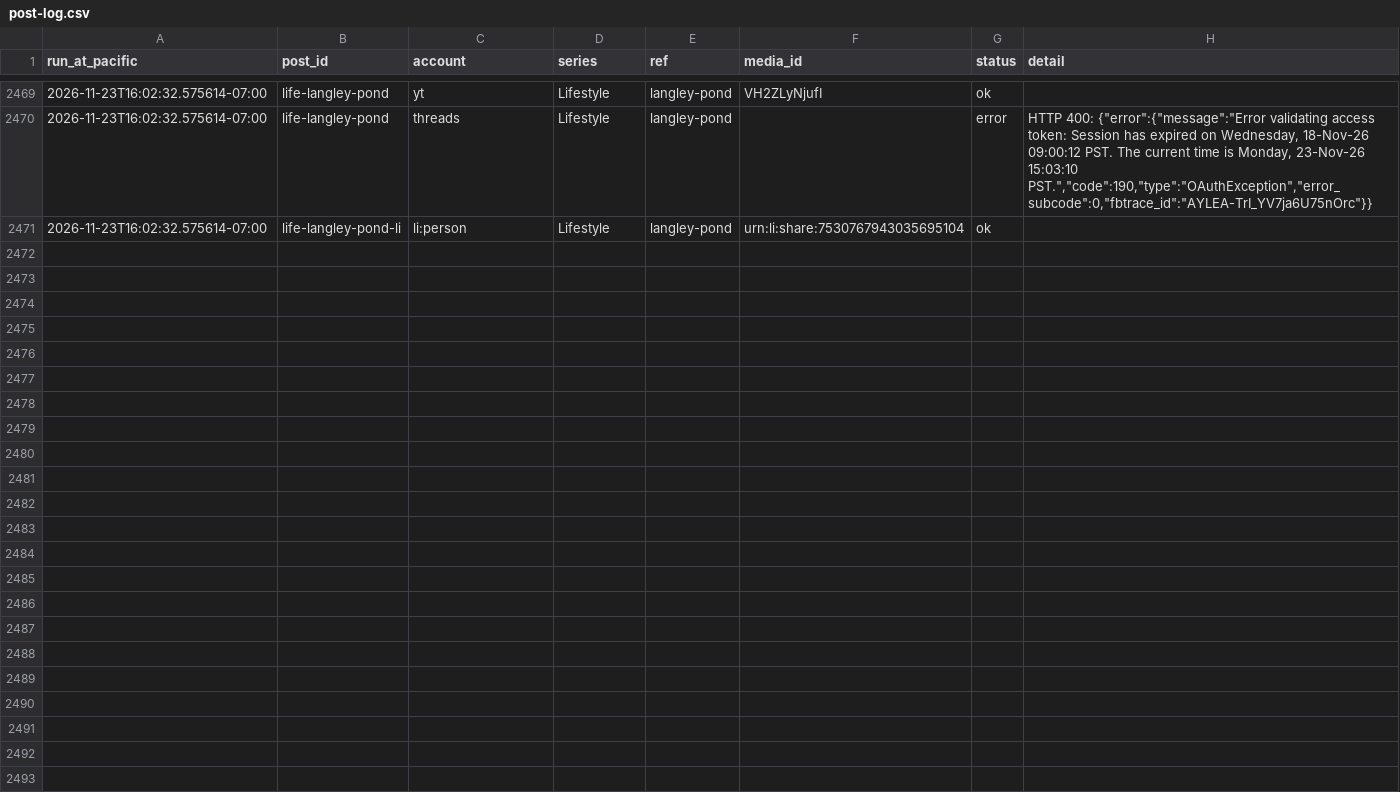
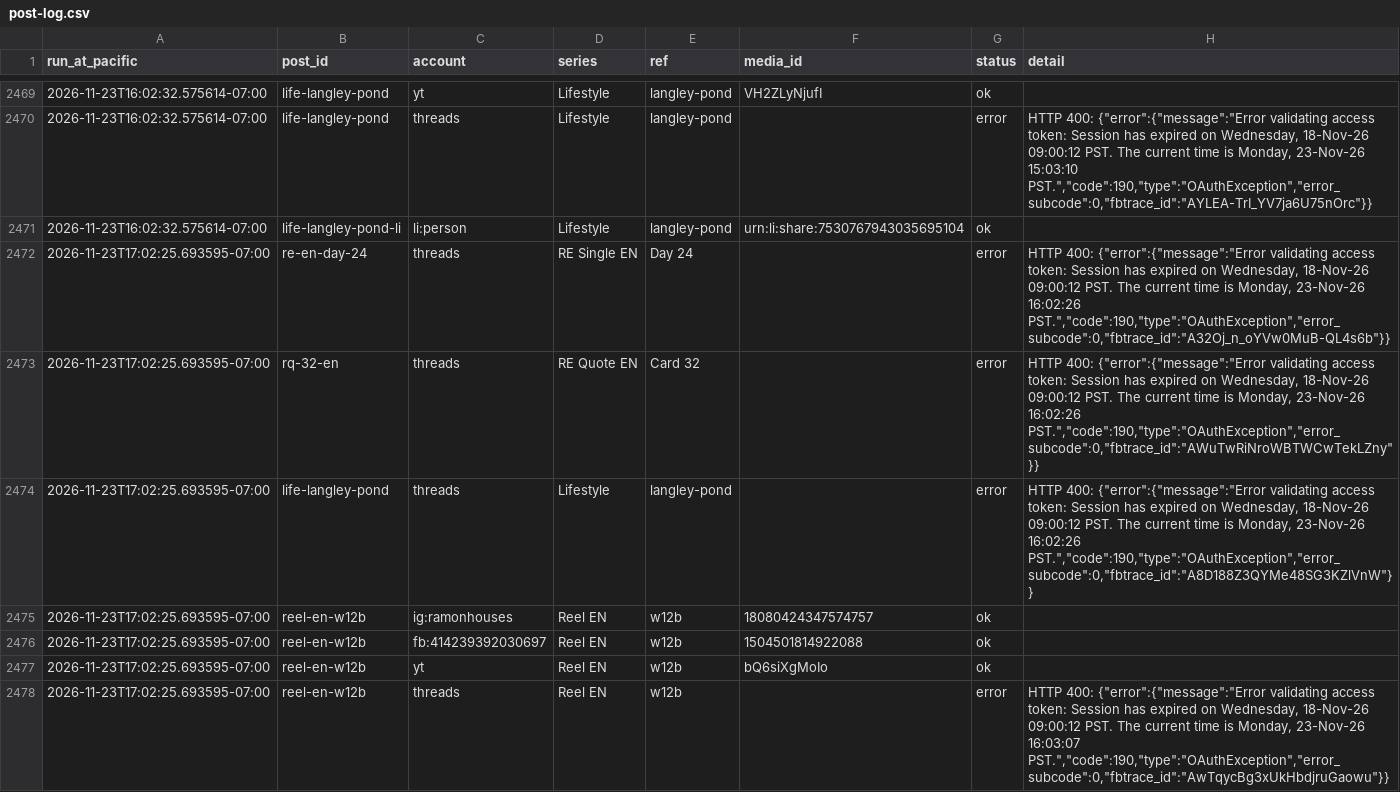
Before and after one commit to ramongtzl/ramon-social-assets, a CSV file: post-log.csv, drawn as a sheet; only a part is shown, gaps mark what is left out; the diff names each change by its address in the sheet, - before the commit and + after, or states it on an @@ line.

```diff
--- a/post-log.csv
+++ b/post-log.csv
+row 2472: 2026-11-23T17:02:25.693595-07:00 | re-en-day-24 | threads | RE Single EN | Day 24 |  | error | HTTP 400: {"error":{"message":"Error validating access token: Session has expired on Wednesday, 18-Nov-26 09:00:12 PST. The current time is Monday, 23-Nov-26 16:02:26 PST.","code":190,"type":"OAuthException","error_subcode":0,"fbtrace_id":"A32Oj_n_oYVw0MuB-QL4s6b"}}
+row 2473: 2026-11-23T17:02:25.693595-07:00 | rq-32-en | threads | RE Quote EN | Card 32 |  | error | HTTP 400: {"error":{"message":"Error validating access token: Session has expired on Wednesday, 18-Nov-26 09:00:12 PST. The current time is Monday, 23-Nov-26 16:02:26 PST.","code":190,"type":"OAuthException","error_subcode":0,"fbtrace_id":"AWuTwRiNroWBTWCwTekLZny"}}
+row 2474: 2026-11-23T17:02:25.693595-07:00 | life-langley-pond | threads | Lifestyle | langley-pond |  | error | HTTP 400: {"error":{"message":"Error validating access token: Session has expired on Wednesday, 18-Nov-26 09:00:12 PST. The current time is Monday, 23-Nov-26 16:02:26 PST.","code":190,"type":"OAuthException","error_subcode":0,"fbtrace_id":"A8D188Z3QYMe48SG3KZlVnW"}}
+row 2475: 2026-11-23T17:02:25.693595-07:00 | reel-en-w12b | ig:ramonhouses | Reel EN | w12b | 18080424347574757 | ok
+row 2476: 2026-11-23T17:02:25.693595-07:00 | reel-en-w12b | fb:414239392030697 | Reel EN | w12b | 1504501814922088 | ok
+row 2477: 2026-11-23T17:02:25.693595-07:00 | reel-en-w12b | yt | Reel EN | w12b | bQ6siXgMoIo | ok
+row 2478: 2026-11-23T17:02:25.693595-07:00 | reel-en-w12b | threads | Reel EN | w12b |  | error | HTTP 400: {"error":{"message":"Error validating access token: Session has expired on Wednesday, 18-Nov-26 09:00:12 PST. The current time is Monday, 23-Nov-26 16:03:07 PST.","code":190,"type":"OAuthException","error_subcode":0,"fbtrace_id":"AwTqycBg3xUkHbdjruGaowu"}}
```
Also changed, not shown: 1 other file.
